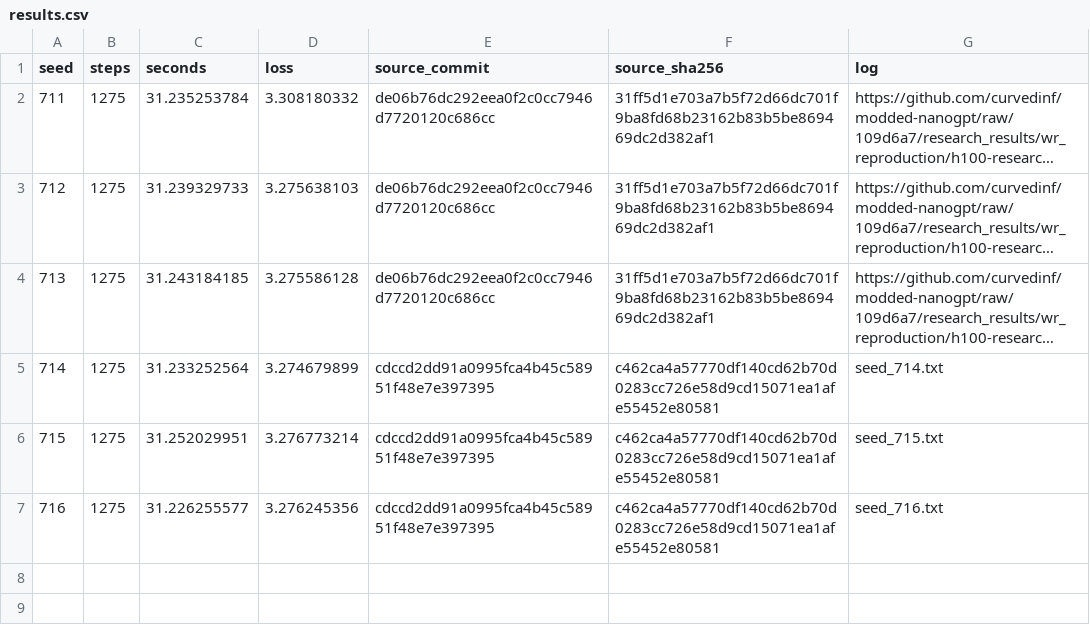
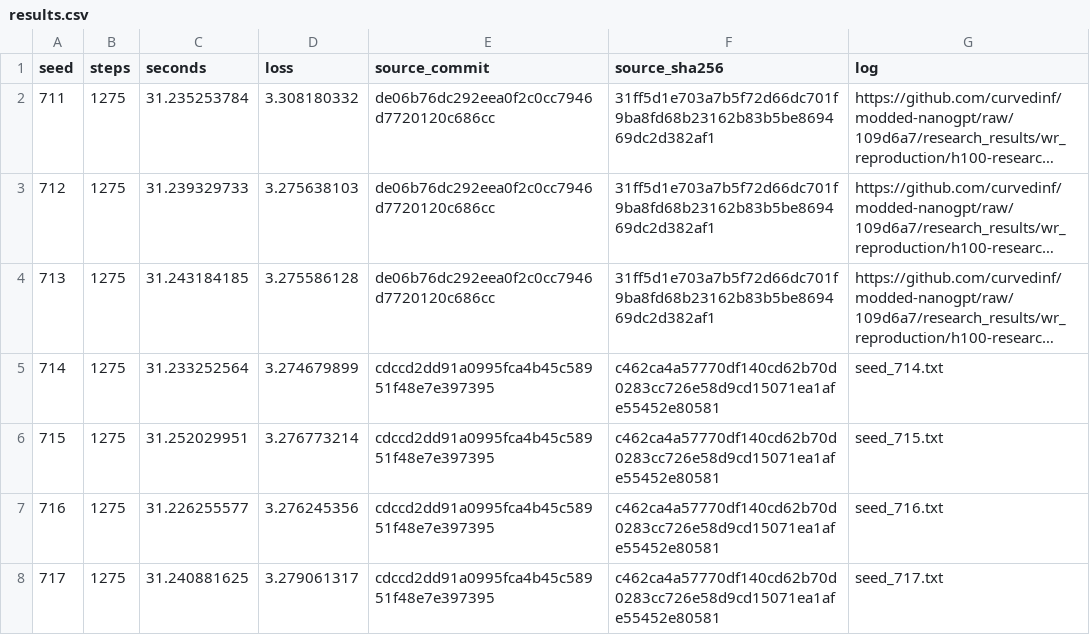
Before and after one commit to curvedinf/modded-nanogpt, a CSV file: records/track_1_short/2026-10-29_KS3/results.csv, drawn as a sheet; long unchanged cells end in ….

Commit message:
Record frozen KS3 seed 717 (7/12)

```diff
--- a/records/track_1_short/2026-10-29_KS3/results.csv
+++ b/records/track_1_short/2026-10-29_KS3/results.csv
@@ -7 +7,2 @@ seed,steps,seconds,loss,source_commit,source_sha256,log
 716,1275,31.226255577,3.276245356,cdccd2dd91a0995fca4b45c58951f48e7e397395,c462ca4a57770df140cd62b70d0283cc726e58d9cd15071ea1afe55452e80581,seed_716.txt
+717,1275,31.240881625,3.279061317,cdccd2dd91a0995fca4b45c58951f48e7e397395,c462ca4a57770df140cd62b70d0283cc726e58d9cd15071ea1afe55452e80581,seed_717.txt
```
Also changed, not shown: 2 other files.
